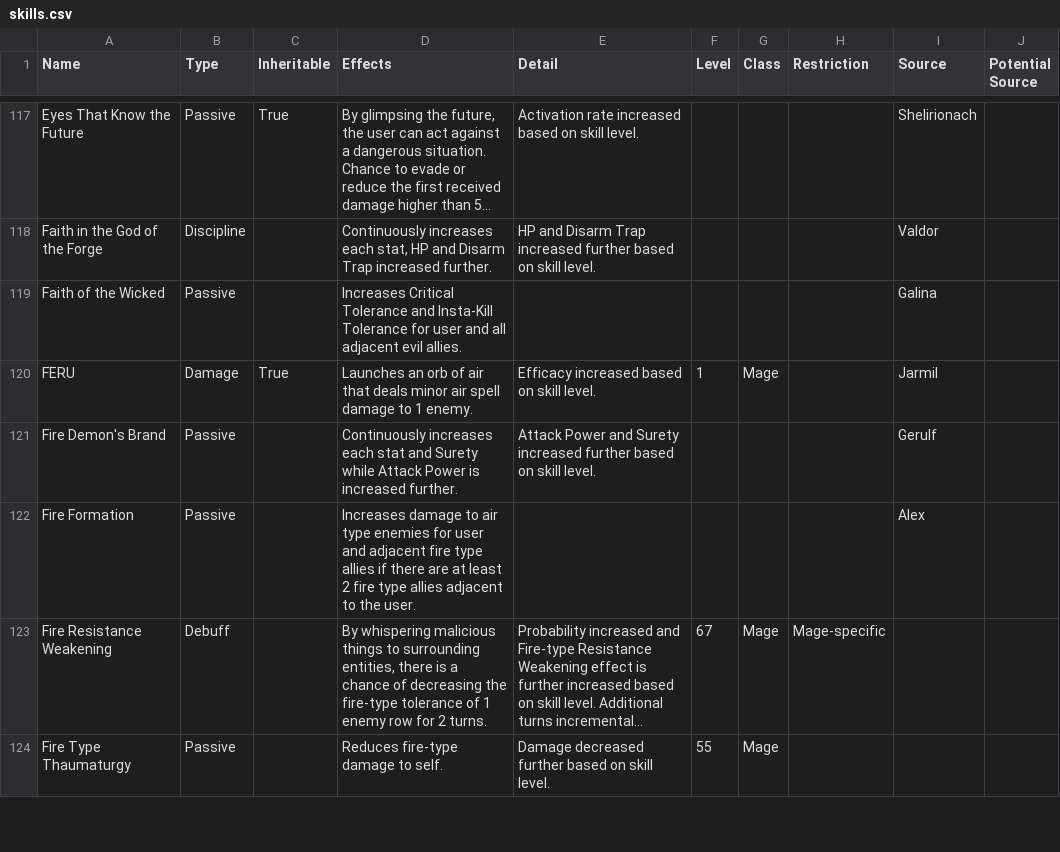
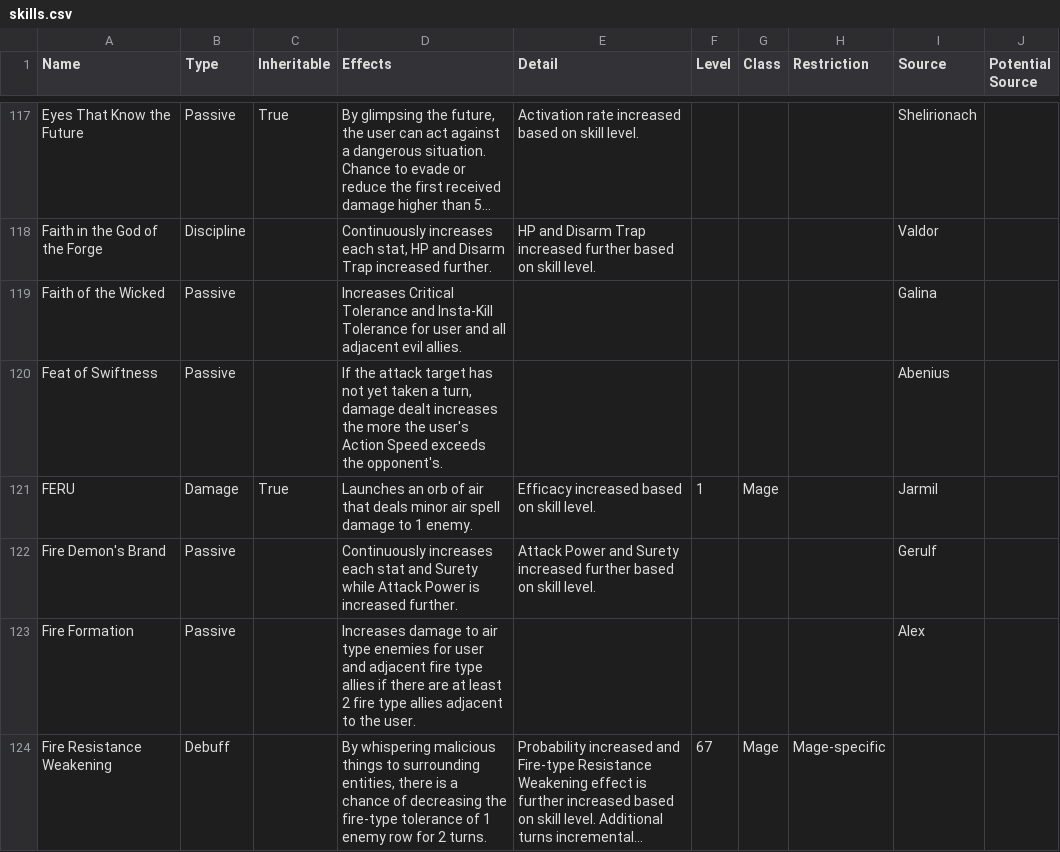
Before and after one commit to GorgonzolaRex/wizardry-daphne-guide, a CSV file: data/skills.csv, drawn as a sheet; only a part is shown, gaps mark what is left out; the shorter side is filled out with more unchanged rows; long unchanged cells end in ….

Commit message:
Add feat of Swiftness skill

```diff
--- a/data/skills.csv
+++ b/data/skills.csv
@@ -119,2 +119,3 @@ Faith in the God of the Forge,Discipline,,"Continuously increases each stat, HP
 Faith of the Wicked,Passive,,Increases Critical Tolerance and Insta-Kill Tolerance for user and all adjacent evil allies.,,,,,Galina,
+Feat of Swiftness,Passive,,"If the attack target has not yet taken a turn, damage dealt increases the more the user's Action Speed exceeds the opponent's.",,,,,Abenius,
 FERU,Damage,True,Launches an orb of air that deals minor air spell damage to 1 enemy.,Efficacy increased based on skill level.,1,Mage,,Jarmil,
```
